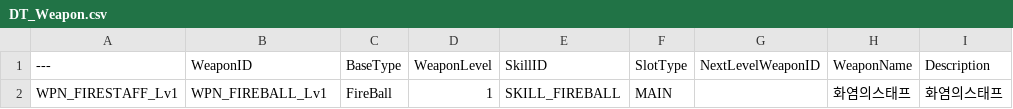
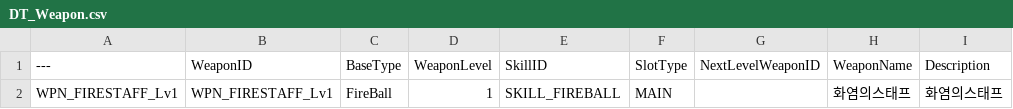
Before and after one commit to Christopher-Emunah-Kim/RoastStaffGAS, a CSV file: ExternalSource/DT_Weapon.csv, drawn as a sheet.

```diff
--- a/ExternalSource/DT_Weapon.csv
+++ b/ExternalSource/DT_Weapon.csv
@@ -1,2 +1,2 @@
 ---,WeaponID,BaseType,WeaponLevel,SkillID,SlotType,NextLevelWeaponID,WeaponName,Description
-WPN_FIRESTAFF_Lv1,WPN_FIREBALL_Lv1,FireBall,1,SKILL_FIREBALL,MAIN,,화염의스태프,화염의스태프
+WPN_FIRESTAFF_Lv1,WPN_FIRESTAFF_Lv1,FireBall,1,SKILL_FIREBALL,MAIN,,화염의스태프,화염의스태프
```
Also changed, not shown: 4 other files.
